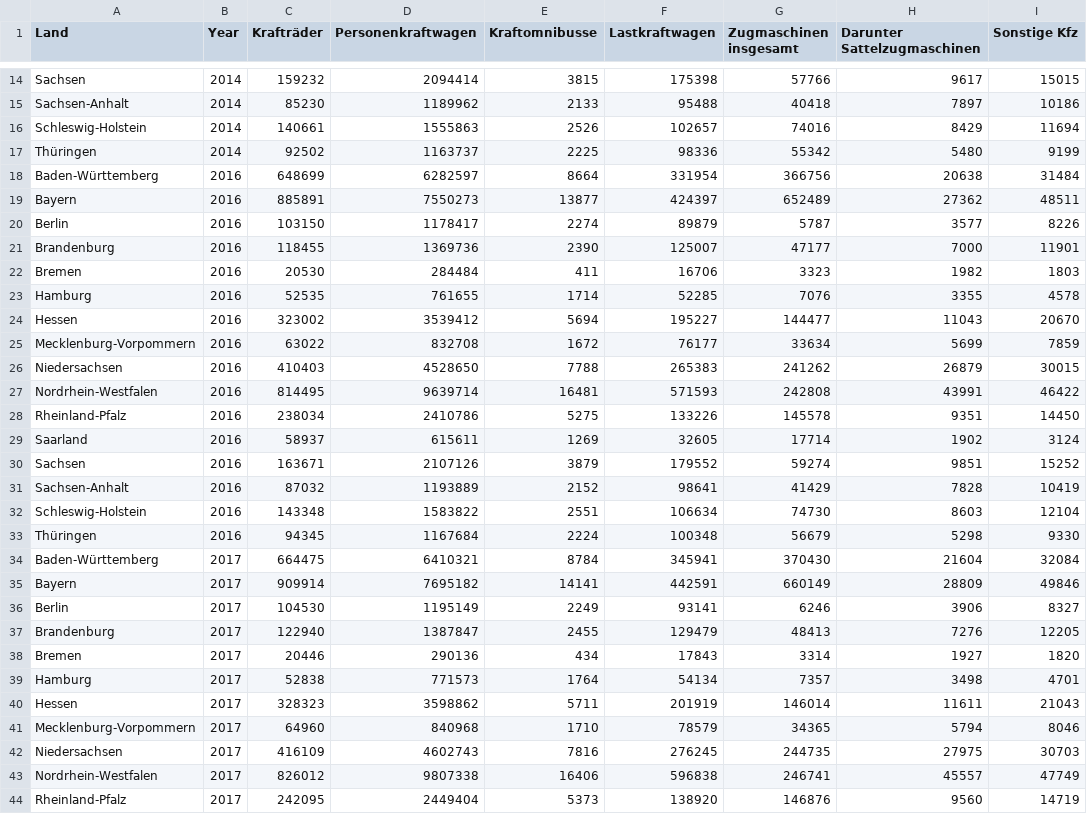
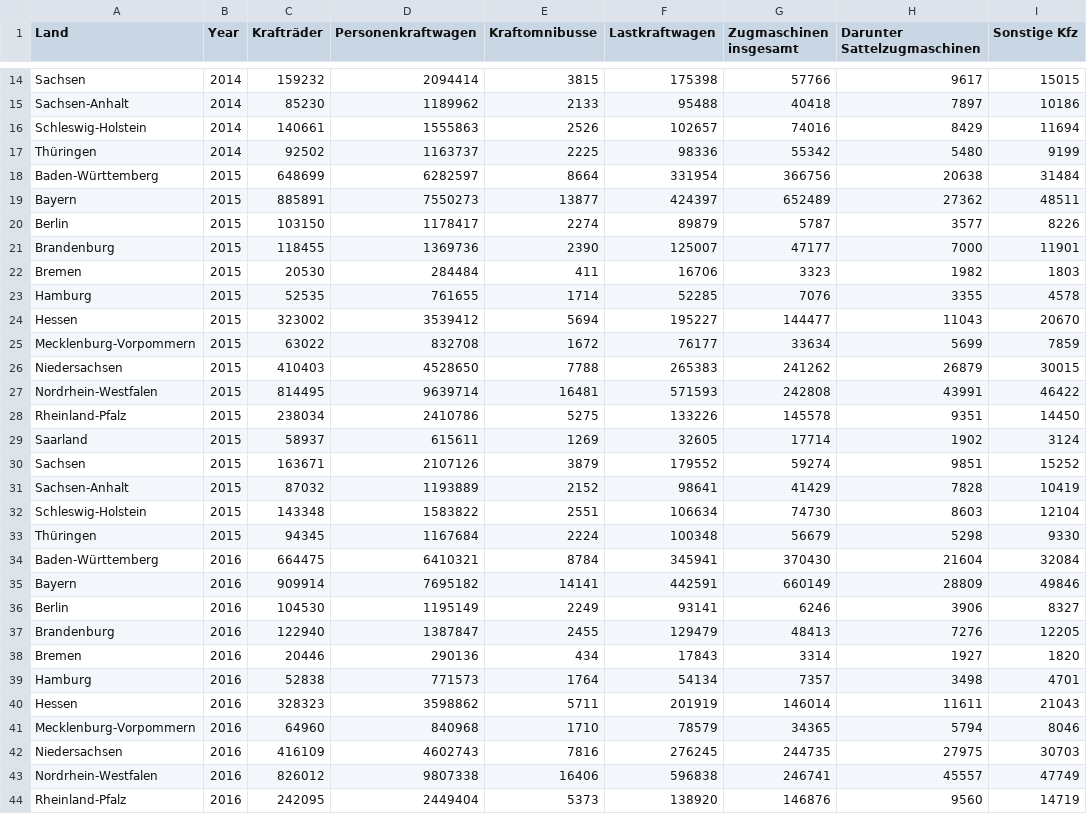
Before and after one commit to habibmokni/VI-Project, a CSV file: data/Fahrzeugbestand 2015-2020.csv, drawn as a sheet; only a part is shown, gaps mark what is left out; the diff covers the shown part only; the diff names each change by its address in the sheet, - before the commit and + after, or states it on an @@ line.

Commit message:
FixGeomapDaten

```diff
--- a/data/Fahrzeugbestand 2015-2020.csv
+++ b/data/Fahrzeugbestand 2015-2020.csv
-B18:B33 (Year): 2016
+B18:B33 (Year): 2015
-B34:B44 (Year): 2017
+B34:B44 (Year): 2016
```
Also changed, not shown: 21 edited cells elsewhere in this file.
